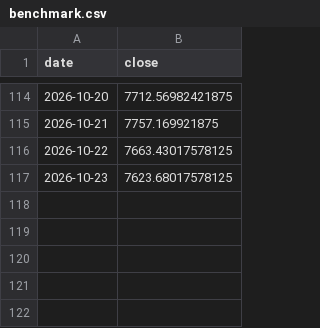
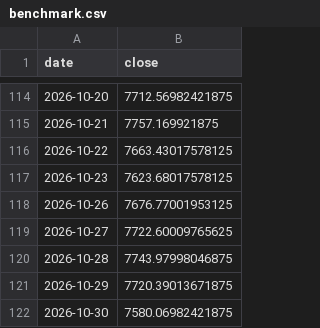
Before and after one commit to lollo1008/portfolio-dashboard, a CSV file: data/benchmark.csv, drawn as a sheet; only a part is shown, gaps mark what is left out; the diff names each change by its address in the sheet, - before the commit and + after, or states it on an @@ line.

```diff
--- a/data/benchmark.csv
+++ b/data/benchmark.csv
+row 118: 2026-10-26 | 7676.77001953125
+row 119: 2026-10-27 | 7722.60009765625
+row 120: 2026-10-28 | 7743.97998046875
+row 121: 2026-10-29 | 7720.39013671875
+row 122: 2026-10-30 | 7580.06982421875
```
Also changed, not shown: data/powerbi/dim_block_exposure.csv, data/powerbi/dim_date.csv, 10 other files.
